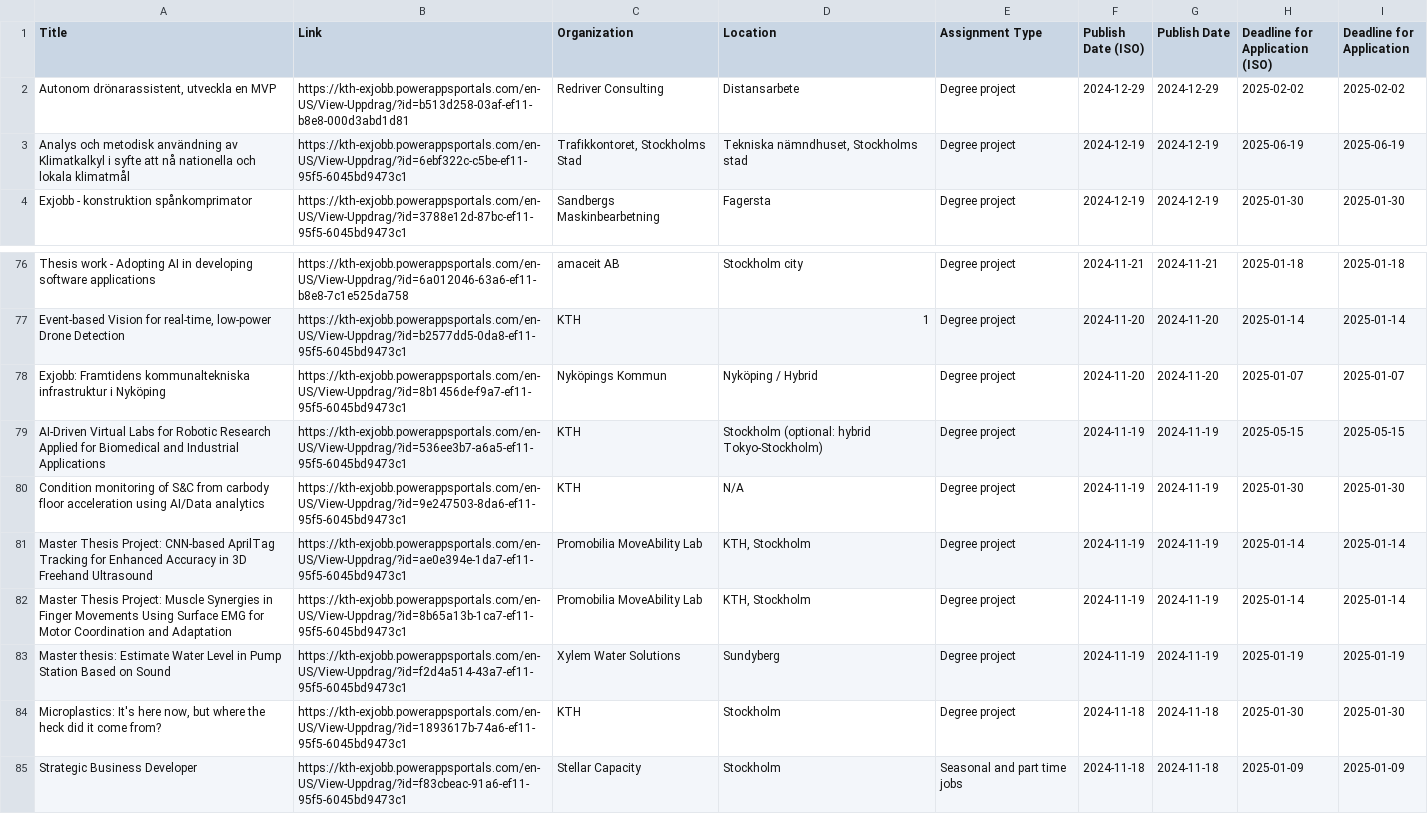
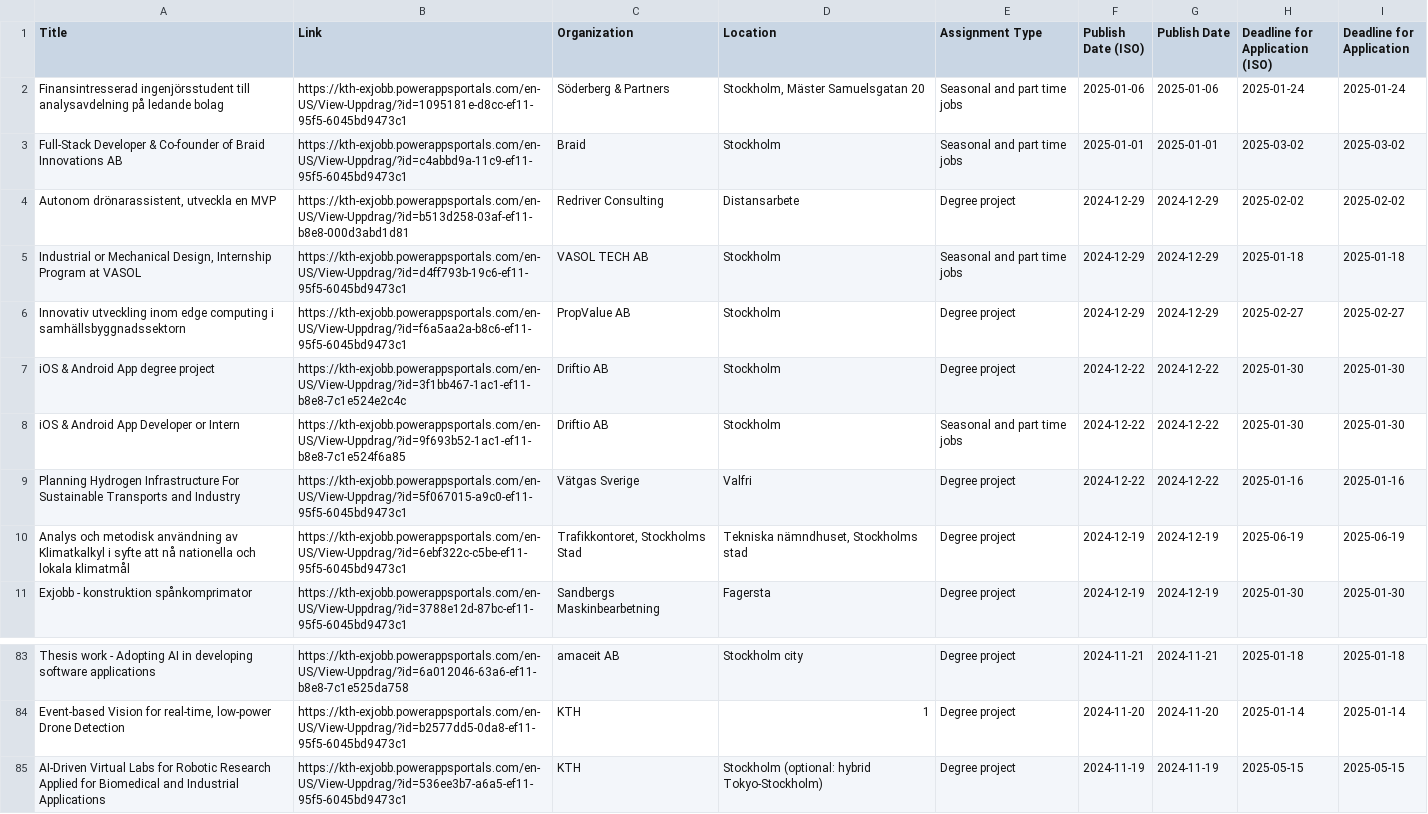
Before and after one commit to Qervas/exjobb, a CSV file: data/kth_exjobb_projects.csv, drawn as a sheet; only a part is shown, gaps mark what is left out; the shorter side is filled out with more unchanged rows.

```diff
--- a/data/kth_exjobb_projects.csv
+++ b/data/kth_exjobb_projects.csv
@@ -1,3 +1,10 @@
 Title,Link,Organization,Location,Assignment Type,Publish Date (ISO),Publish Date,Deadline for Application (ISO),Deadline for Application
+Finansintresserad ingenjörsstudent till analysavdelning på ledande bolag,https://kth-exjobb.powerappsportals.com/en-US/View-Uppdrag/?id=1095181e-d8cc-ef11-95f5-6045bd9473c1,Söderberg & Partners,"Stockholm, Mäster Samuelsgatan 20",Seasonal and part time jobs,2025-01-06,2025-01-06,2025-01-24,2025-01-24
+Full-Stack Developer & Co-founder of Braid Innovations AB,https://kth-exjobb.powerappsportals.com/en-US/View-Uppdrag/?id=c4abbd9a-11c9-ef11-95f5-6045bd9473c1,Braid,Stockholm,Seasonal and part time jobs,2025-01-01,2025-01-01,2025-03-02,2025-03-02
 "Autonom drönarassistent, utveckla en MVP",https://kth-exjobb.powerappsportals.com/en-US/View-Uppdrag/?id=b513d258-03af-ef11-b8e8-000d3abd1d81,Redriver Consulting,Distansarbete,Degree project,2024-12-29,2024-12-29,2025-02-02,2025-02-02
+"Industrial or Mechanical Design, Internship Program at VASOL",https://kth-exjobb.powerappsportals.com/en-US/View-Uppdrag/?id=d4ff793b-19c6-ef11-95f5-6045bd9473c1,VASOL TECH AB,Stockholm,Seasonal and part time jobs,2024-12-29,2024-12-29,2025-01-18,2025-01-18
+Innovativ utveckling inom edge computing i samhällsbyggnadssektorn,https://kth-exjobb.powerappsportals.com/en-US/View-Uppdrag/?id=f6a5aa2a-b8c6-ef11-95f5-6045bd9473c1,PropValue AB,Stockholm,Degree project,2024-12-29,2024-12-29,2025-02-27,2025-02-27
+iOS & Android App degree project,https://kth-exjobb.powerappsportals.com/en-US/View-Uppdrag/?id=3f1bb467-1ac1-ef11-b8e8-7c1e524e2c4c,Driftio AB,Stockholm,Degree project,2024-12-22,2024-12-22,2025-01-30,2025-01-30
+iOS & Android App Developer or Intern,https://kth-exjobb.powerappsportals.com/en-US/View-Uppdrag/?id=9f693b52-1ac1-ef11-b8e8-7c1e524f6a85,Driftio AB,Stockholm,Seasonal and part time jobs,2024-12-22,2024-12-22,2025-01-30,2025-01-30
+Planning Hydrogen Infrastructure For Sustainable Transports and Industry,https://kth-exjobb.powerappsportals.com/en-US/View-Uppdrag/?id=5f067015-a9c0-ef11-95f5-6045bd9473c1,Vätgas Sverige,Valfri,Degree project,2024-12-22,2024-12-22,2025-01-16,2025-01-16
 Analys och metodisk användning av Klimatkalkyl i syfte att nå nationella och lokala klimatmål,https://kth-exjobb.powerappsportals.com/en-US/View-Uppdrag/?id=6ebf322c-c5be-ef11-95f5-6045bd9473c1,"Trafikkontoret, Stockholms Stad","Tekniska nämndhuset, Stockholms stad",Degree project,2024-12-19,2024-12-19,2025-06-19,2025-06-19
@@ -77,3 +84,2 @@ Thesis work - Adopting AI in developing software applications,https://kth-exjobb
 "Event-based Vision for real-time, low-power Drone Detection",https://kth-exjobb.powerappsportals.com/en-US/View-Uppdrag/?id=b2577dd5-0da8-ef11-95f5-6045bd9473c1,KTH,1,Degree project,2024-11-20,2024-11-20,2025-01-14,2025-01-14
-Exjobb: Framtidens kommunaltekniska infrastruktur i Nyköping,https://kth-exjobb.powerappsportals.com/en-US/View-Uppdrag/?id=8b1456de-f9a7-ef11-95f5-6045bd9473c1,Nyköpings Kommun,Nyköping / Hybrid,Degree project,2024-11-20,2024-11-20,2025-01-07,2025-01-07
 AI-Driven Virtual Labs for Robotic Research Applied for Biomedical and Industrial Applications,https://kth-exjobb.powerappsportals.com/en-US/View-Uppdrag/?id=536ee3b7-a6a5-ef11-95f5-6045bd9473c1,KTH,Stockholm (optional: hybrid Tokyo-Stockholm),Degree project,2024-11-19,2024-11-19,2025-05-15,2025-05-15
```
Also changed, not shown: data/cth_exjobb_projects.csv.
